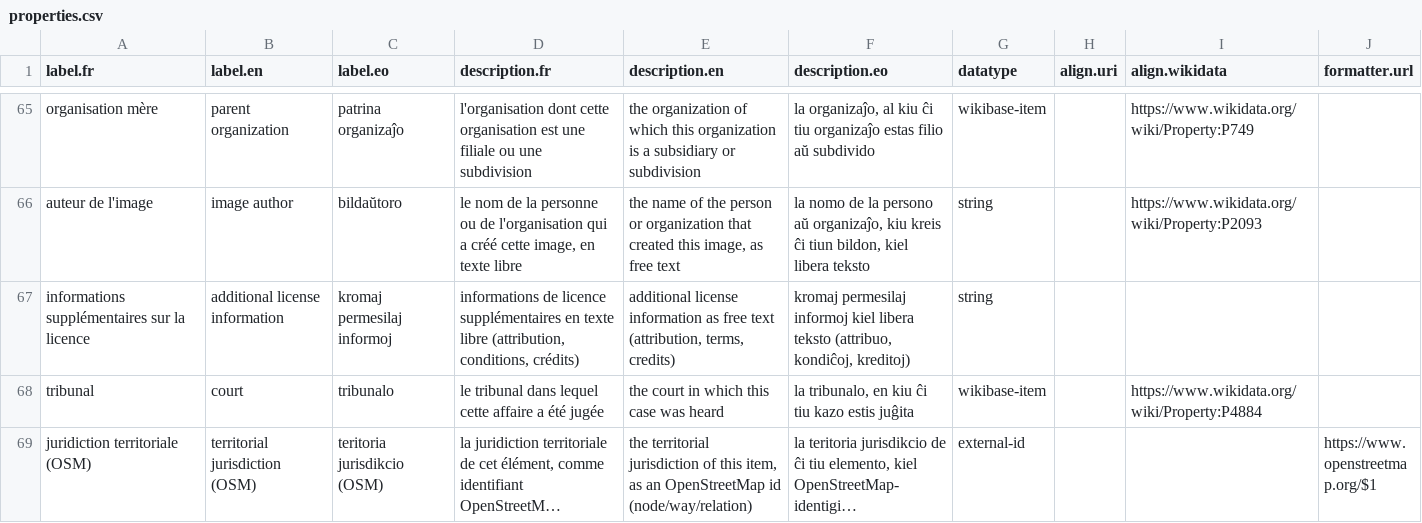
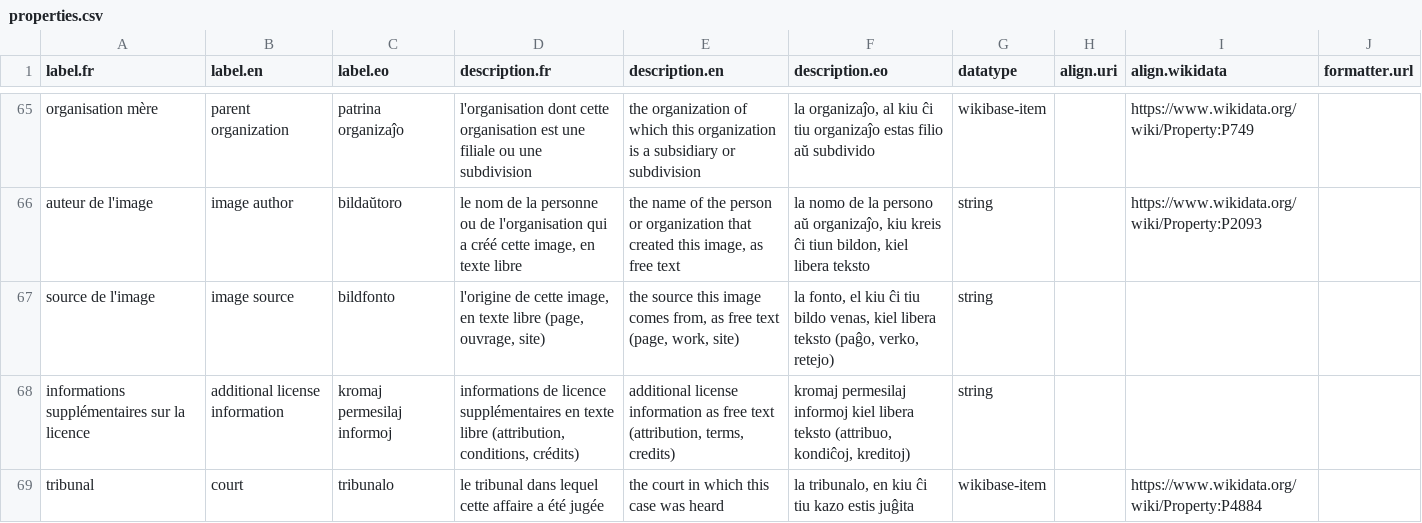
Before and after one commit to Ron-RONZZ-org/ronzz-wikibase, a CSV file: extensions/EmbeddableContent/manifests/properties.csv, drawn as a sheet; only a part is shown, gaps mark what is left out; the shorter side is filled out with more unchanged rows; long unchanged cells end in ….

Commit message:
feat: namespace display titles, AddSource module fix, upload author/source, thumbnail credit
- Render content pages in non-main namespaces as "<page> in <namespace>"
  (Hooks::applyDisplayTitle shares the article-view guard with the
  User: subpage rule; Spec\NamespacePageTitle + unit test).
- SpecialAddSource::execute() overrode the base execute() and never
  registered the shared Add* modules, so entityconfirm.js (plus
  uploadmeta/fileselect/languagemulti/uploadimage) never loaded on
  AddSource/UpdateSource and the autofill-confirm buttons were dead.
  registerCommonModules() now lives in SpecialAddExternalEntity.
- Special:Upload gains semantic Author (agent entity) and Source (source
  entity, or plain text) modes, the  string property, and
  source-author inheritance; action=imagefacts and the MCP image-facts
  tools mirror the fields.
- Automatic thumbnail credit (ImageBeforeProduceHTML) with the canonical
  class=noCredit suppression and a bare noCredit fallback.
- Unit + e2e coverage; runbook and contributor docs updated.

```diff
--- a/extensions/EmbeddableContent/manifests/properties.csv
+++ b/extensions/EmbeddableContent/manifests/properties.csv
@@ -66,2 +66,3 @@ label.fr,label.en,label.eo,description.fr,description.en,description.eo,datatype
 "auteur de l'image","image author","bildaŭtoro","le nom de la personne ou de l'organisation qui a créé cette image, en texte libre","the name of the person or organization that created this image, as free text","la nomo de la persono aŭ organizaĵo, kiu kreis ĉi tiun bildon, kiel libera teksto",string,,https://www.wikidata.org/wiki/Property:P2093,
+"source de l'image","image source","bildfonto","l'origine de cette image, en texte libre (page, ouvrage, site)","the source this image comes from, as free text (page, work, site)","la fonto, el kiu ĉi tiu bildo venas, kiel libera teksto (paĝo, verko, retejo)",string,,,
 "informations supplémentaires sur la licence","additional license information","kromaj permesilaj informoj","informations de licence supplémentaires en texte libre (attribution, conditions, crédits)","additional license information as free text (attribution, terms, credits)","kromaj permesilaj informoj kiel libera teksto (attribuo, kondiĉoj, kreditoj)",string,,,
```
Also changed, not shown: 28 other files.
